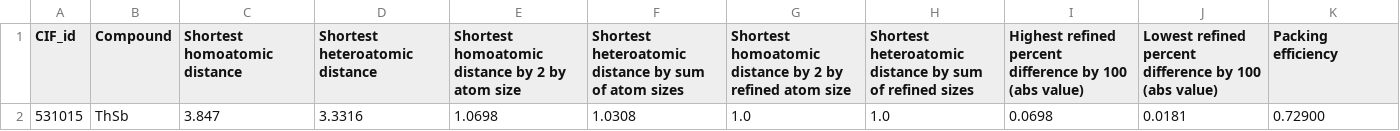
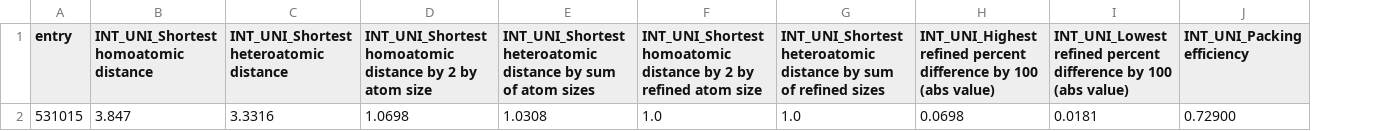
Before and after one commit to bobleesj/CIF-CN-Featurizer, a CSV file: 20240402_ThSb/csv/interatomic_features_universal.csv, drawn as a sheet; removed rows and columns are numbered as before the commit, all else as after; the diff names each change by its address in the sheet, - before the commit and + after, or states it on an @@ line.

Commit message:
Combine columns

```diff
--- a/20240402_ThSb/csv/interatomic_features_universal.csv
+++ b/20240402_ThSb/csv/interatomic_features_universal.csv
-column B (Compound), row 2: ThSb
-A1: CIF_id
+A1: entry
-B1: Shortest homoatomic distance
+B1: INT_UNI_Shortest homoatomic distance
-C1: Shortest heteroatomic distance
+C1: INT_UNI_Shortest heteroatomic distance
-D1: Shortest homoatomic distance…
+D1: INT_UNI_Shortest homoatomic distance…
-E1: Shortest heteroatomic distance…
+E1: INT_UNI_Shortest heteroatomic distance…
-F1: Shortest homoatomic distance…
+F1: INT_UNI_Shortest homoatomic distance…
-G1: Shortest heteroatomic distance…
+G1: INT_UNI_Shortest heteroatomic distance…
-H1: Highest refined percent…
+H1: INT_UNI_Highest refined percent…
-I1: Lowest refined percent…
+I1: INT_UNI_Lowest refined percent…
-J1: Packing efficiency
+J1: INT_UNI_Packing efficiency
```
Also changed, not shown: 20240303_ternary_binary_test/csv/coordination_number_ternary_avg.csv, 20240303_ternary_binary_test/csv/coordination_number_ternary_max.csv, 51 other files.
